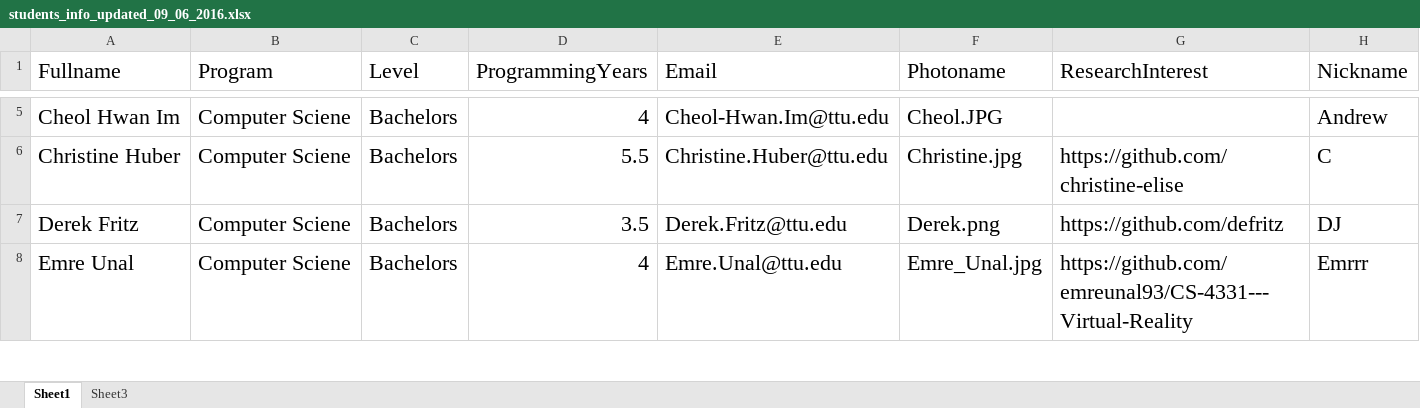
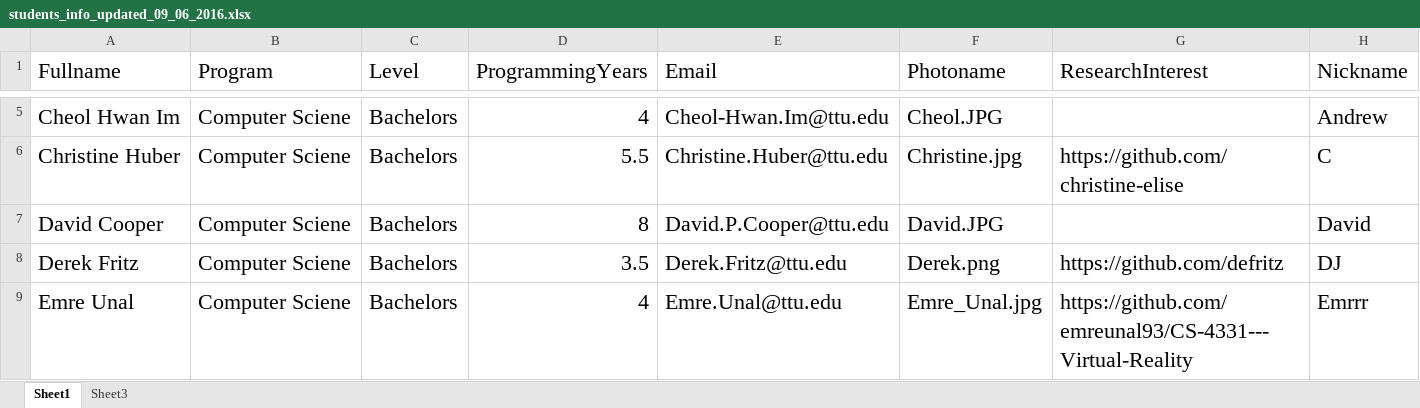
Before and after one commit to iDataVisualizationLab/5331Virtual-Reality, an Excel workbook: testJS/data/students_info_updated_09_06_2016.xlsx, sheet Sheet1, drawn as a sheet; only a part is shown, gaps mark what is left out; values as stored, in another font and other column widths than the file's, no borders; the diff names each change by its address in the sheet, - before the commit and + after, or states it on an @@ line.

```diff
--- a/testJS/data/students_info_updated_09_06_2016.xlsx (sheet Sheet1)
+++ b/testJS/data/students_info_updated_09_06_2016.xlsx (sheet Sheet1)
+row 7: David Cooper | Computer Sciene | Bachelors | 8 | David.P.Cooper@ttu.edu | David.JPG |  | David
```
Also changed, not shown: 1 other file.
